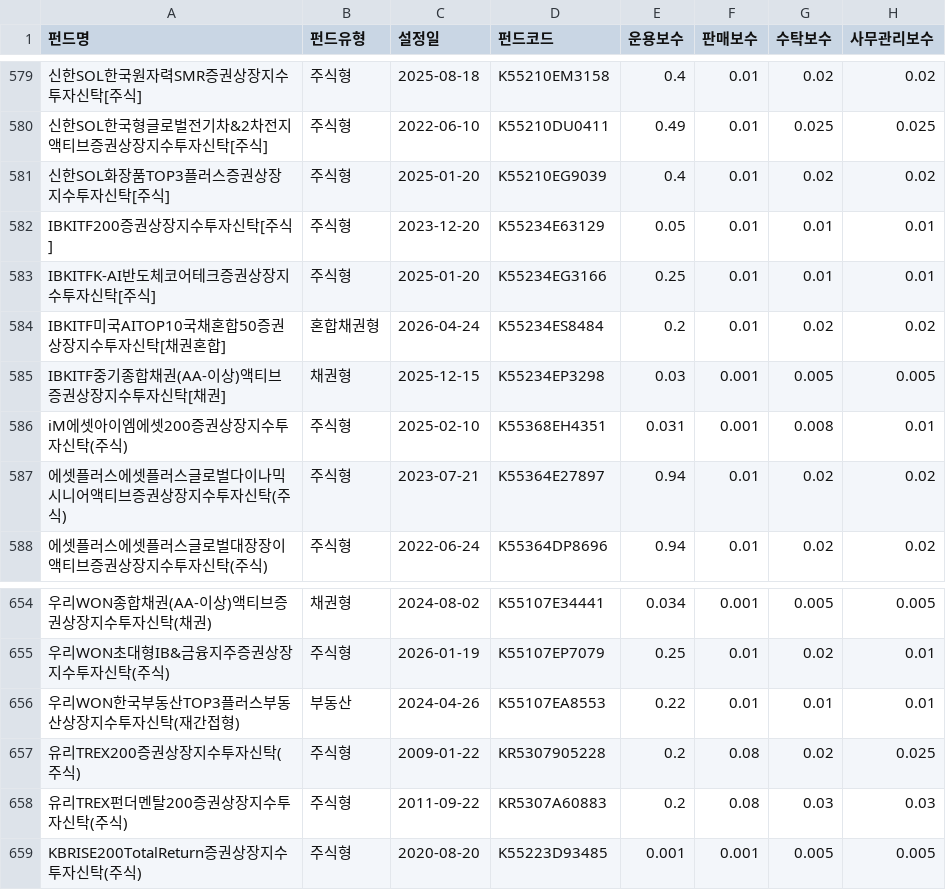
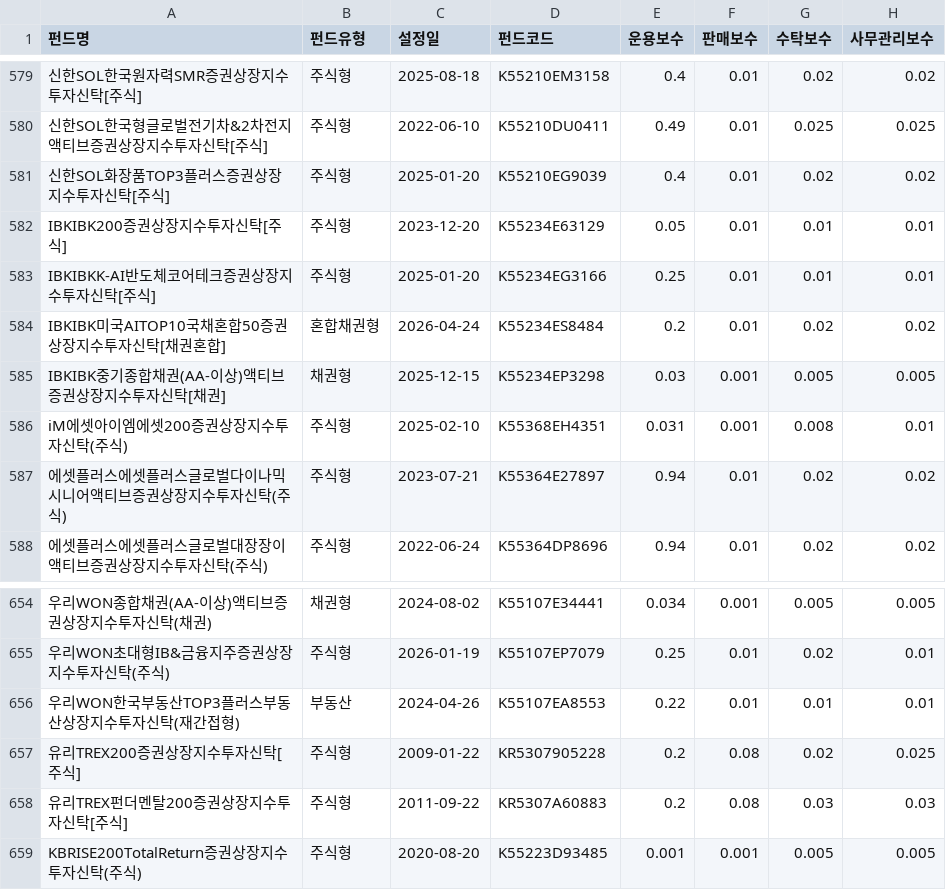
Before and after one commit to if1live/noa-kofia, a CSV file: 전종목_보수비용.csv, drawn as a sheet; only a part is shown, gaps mark what is left out; the diff names each change by its address in the sheet, - before the commit and + after, or states it on an @@ line.

```diff
--- a/전종목_보수비용.csv
+++ b/전종목_보수비용.csv
-A582 (펀드명): IBKITF200증권상장지수투자신탁[주식]
+A582 (펀드명): IBKIBK200증권상장지수투자신탁[주식]
-A583 (펀드명): IBKITFK-AI반도체코어테크증권상장지수투자신탁[주식]
+A583 (펀드명): IBKIBKK-AI반도체코어테크증권상장지수투자신탁[주식]
-A584 (펀드명): IBKITF미국AITOP10국채혼합50증권상장지수투자신탁[채권혼합]
+A584 (펀드명): IBKIBK미국AITOP10국채혼합50증권상장지수투자신탁[채권혼합]
-A585 (펀드명): IBKITF중기종합채권(AA-이상)액티브증권상장지수투자신탁[채권]
+A585 (펀드명): IBKIBK중기종합채권(AA-이상)액티브증권상장지수투자신탁[채권]
-A657 (펀드명): 유리TREX200증권상장지수투자신탁(주식)
+A657 (펀드명): 유리TREX200증권상장지수투자신탁[주식]
-A658 (펀드명): 유리TREX펀더멘탈200증권상장지수투자신탁(주식)
+A658 (펀드명): 유리TREX펀더멘탈200증권상장지수투자신탁[주식]
```
